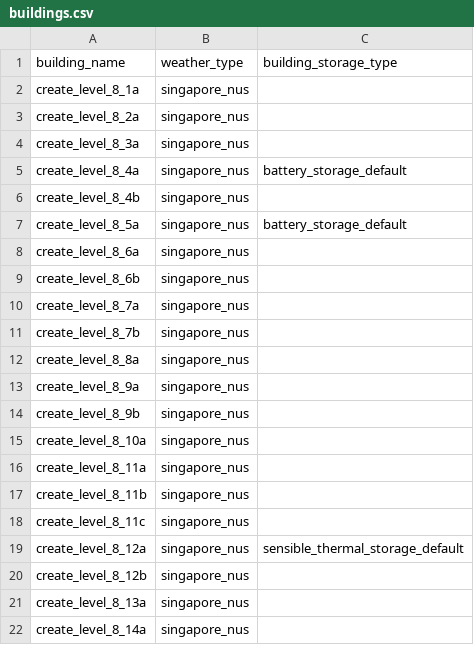
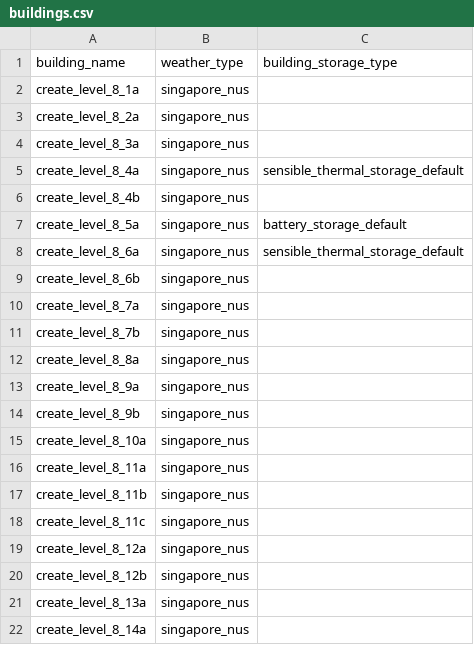
Before and after one commit to mesmo-dev/cobmo, a CSV file: data/buildings.csv, drawn as a sheet.

Commit message:
sensible case: setup for cost in terms of $/kWh_th

```diff
--- a/data/buildings.csv
+++ b/data/buildings.csv
@@ -4,6 +4,6 @@ create_level_8_2a,singapore_nus,
 create_level_8_3a,singapore_nus,
-create_level_8_4a,singapore_nus,battery_storage_default
+create_level_8_4a,singapore_nus,sensible_thermal_storage_default
 create_level_8_4b,singapore_nus,
 create_level_8_5a,singapore_nus,battery_storage_default
-create_level_8_6a,singapore_nus,
+create_level_8_6a,singapore_nus,sensible_thermal_storage_default
 create_level_8_6b,singapore_nus,
@@ -18,3 +18,3 @@ create_level_8_11b,singapore_nus,
 create_level_8_11c,singapore_nus,
-create_level_8_12a,singapore_nus,sensible_thermal_storage_default
+create_level_8_12a,singapore_nus,
 create_level_8_12b,singapore_nus,
```
Also changed, not shown: data/building_storage_types.csv, 3 other files.
